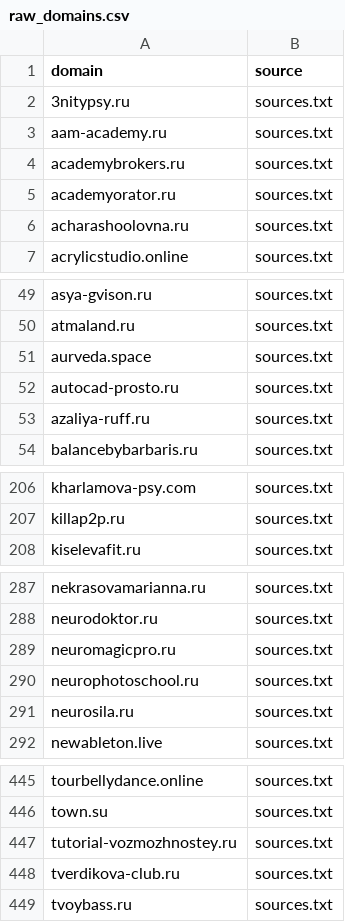
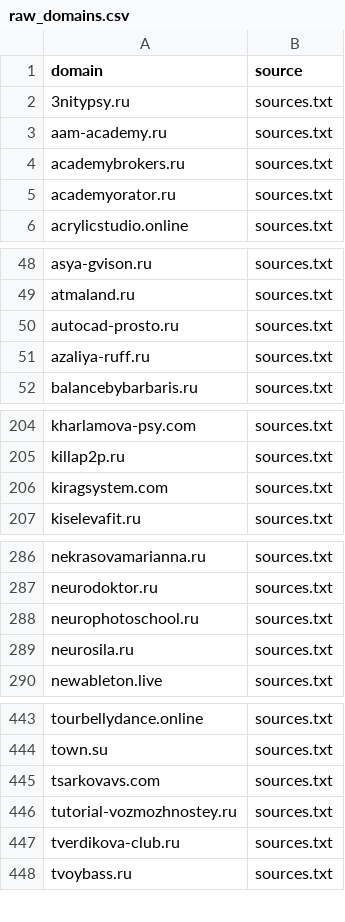
Before and after one commit to xlollypop22/rf-online-schools-registry., a CSV file: data/raw_domains.csv, drawn as a sheet; only a part is shown, gaps mark what is left out; the diff covers the shown part only.

```diff
--- a/data/raw_domains.csv
+++ b/data/raw_domains.csv
@@ -5,3 +5,2 @@ academybrokers.ru,sources.txt
 academyorator.ru,sources.txt
-acharashoolovna.ru,sources.txt
 acrylicstudio.online,sources.txt
@@ -50,3 +49,2 @@ asya-gvison.ru,sources.txt
 atmaland.ru,sources.txt
-aurveda.space,sources.txt
 autocad-prosto.ru,sources.txt
@@ -207,2 +205,3 @@ kharlamova-psy.com,sources.txt
 killap2p.ru,sources.txt
+kiragsystem.com,sources.txt
 kiselevafit.ru,sources.txt
@@ -288,3 +287,2 @@ nekrasovamarianna.ru,sources.txt
 neurodoktor.ru,sources.txt
-neuromagicpro.ru,sources.txt
 neurophotoschool.ru,sources.txt
@@ -446,2 +444,3 @@ tourbellydance.online,sources.txt
 town.su,sources.txt
+tsarkovavs.com,sources.txt
 tutorial-vozmozhnostey.ru,sources.txt
```
Also changed, not shown: 1 added row elsewhere in this file, data/registry_enriched.csv, data/registry_final.csv.
